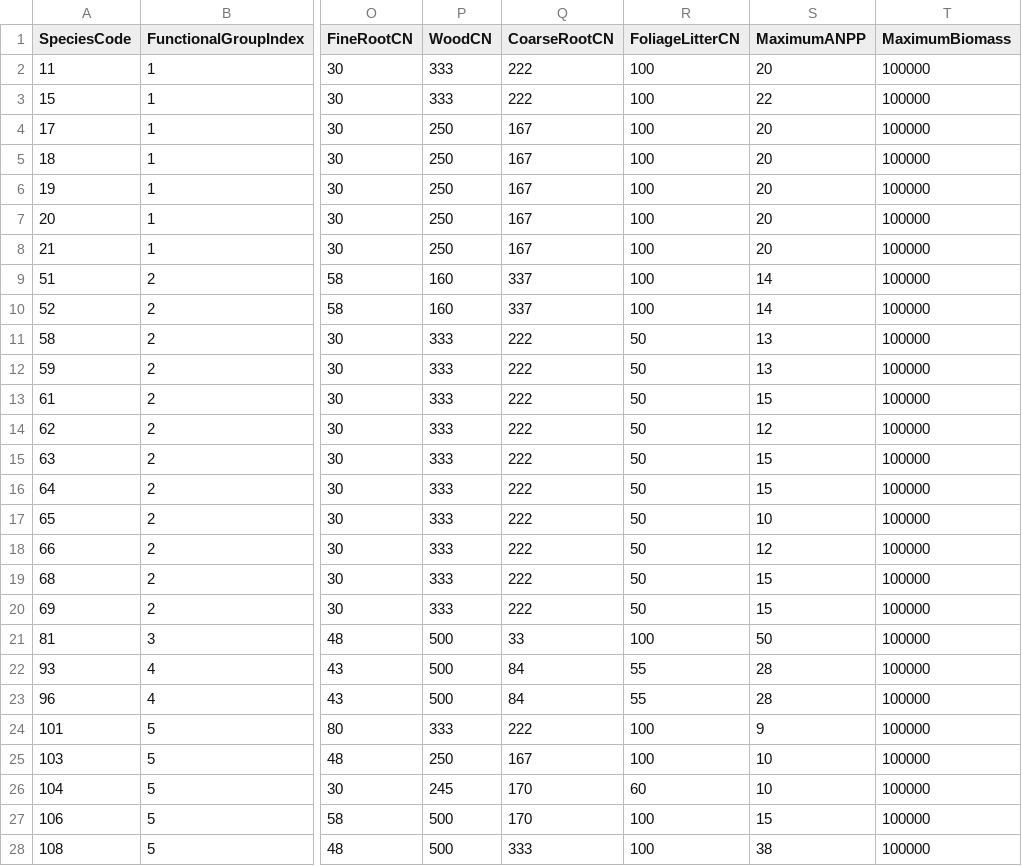
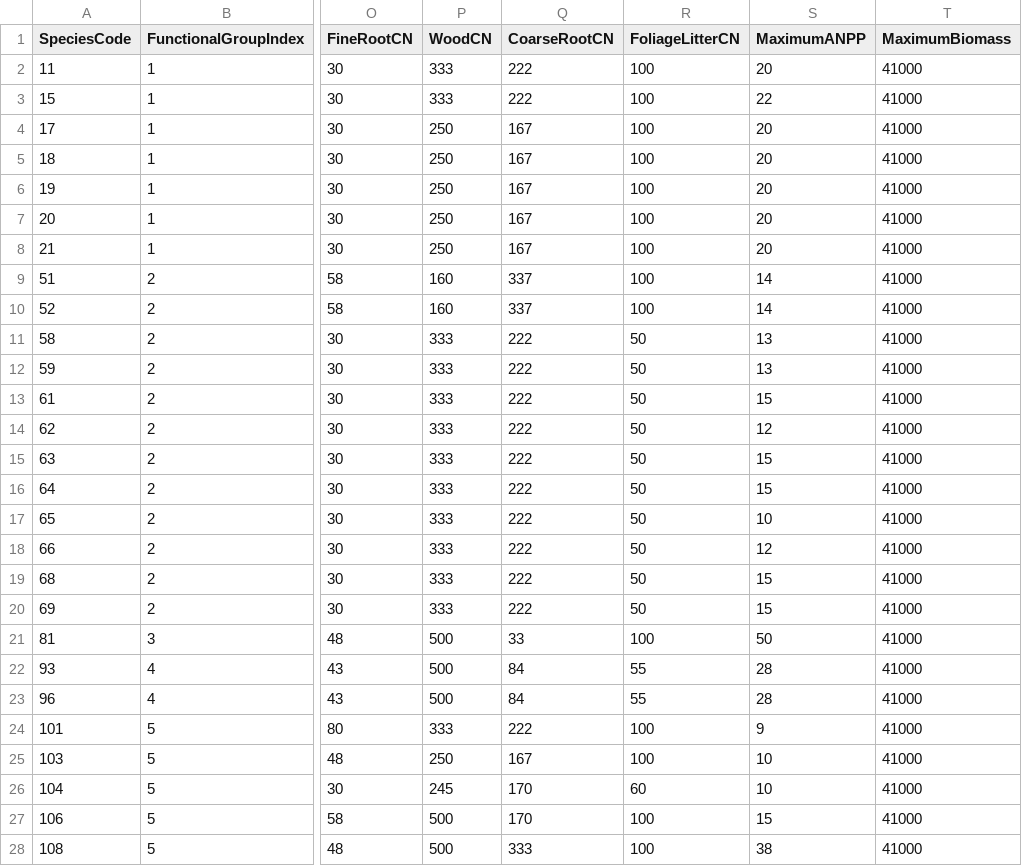
Before and after one commit to sarakota/LANDIS, a CSV file: single_cell_calibrate/NECN_Inputs/NECN_Spp_Table_USE.csv, drawn as a sheet; only a part is shown, gaps mark what is left out; the diff covers the shown part only; the diff names each change by its address in the sheet, - before the commit and + after, or states it on an @@ line.

```diff
--- a/single_cell_calibrate/NECN_Inputs/NECN_Spp_Table_USE.csv
+++ b/single_cell_calibrate/NECN_Inputs/NECN_Spp_Table_USE.csv
-T2:T28 (MaximumBiomass): 100000
+T2:T28 (MaximumBiomass): 41000
```
Also changed, not shown: 93 edited cells elsewhere in this file, single_cell_calibrate/NECN-calibrate-log.csv, single_cell_calibrate/NECN-prob-establish-log.csv, 24 other files.
